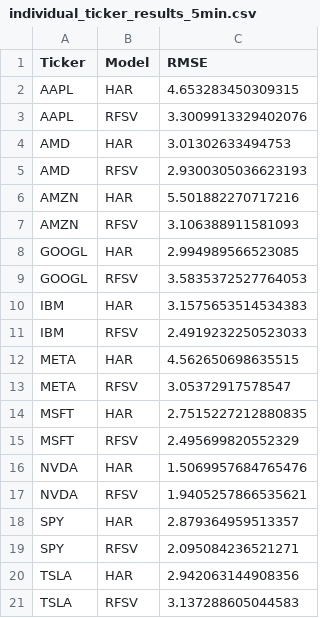
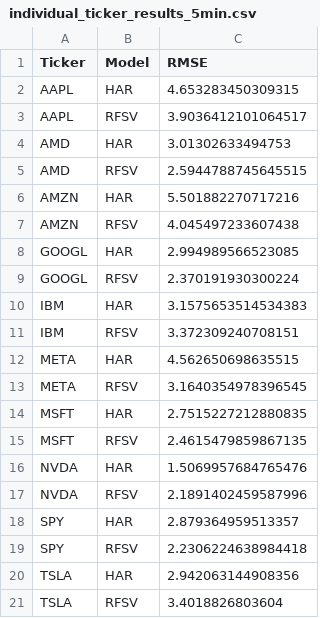
Before and after one commit to simonepsn/rough-vol, a CSV file: forecast_results/individual_ticker_results_5min.csv, drawn as a sheet.

```diff
--- a/forecast_results/individual_ticker_results_5min.csv
+++ b/forecast_results/individual_ticker_results_5min.csv
@@ -2,20 +2,20 @@ Ticker,Model,RMSE
 AAPL,HAR,4.653283450309315
-AAPL,RFSV,3.3009913329402076
+AAPL,RFSV,3.9036412101064517
 AMD,HAR,3.01302633494753
-AMD,RFSV,2.9300305036623193
+AMD,RFSV,2.5944788745645515
 AMZN,HAR,5.501882270717216
-AMZN,RFSV,3.106388911581093
+AMZN,RFSV,4.045497233607438
 GOOGL,HAR,2.994989566523085
-GOOGL,RFSV,3.5835372527764053
+GOOGL,RFSV,2.370191930300224
 IBM,HAR,3.1575653514534383
-IBM,RFSV,2.4919232250523033
+IBM,RFSV,3.372309240708151
 META,HAR,4.562650698635515
-META,RFSV,3.05372917578547
+META,RFSV,3.1640354978396545
 MSFT,HAR,2.7515227212880835
-MSFT,RFSV,2.495699820552329
+MSFT,RFSV,2.4615479859867135
 NVDA,HAR,1.5069957684765476
-NVDA,RFSV,1.9405257866535621
+NVDA,RFSV,2.1891402459587996
 SPY,HAR,2.879364959513357
-SPY,RFSV,2.095084236521271
+SPY,RFSV,2.2306224638984418
 TSLA,HAR,2.942063144908356
-TSLA,RFSV,3.137288605044583
+TSLA,RFSV,3.4018826803604
```
Also changed, not shown: forecast_results/daily_multi_ticker_summary.csv, forecast_results/hourly_multi_ticker_summary.csv, 17 other files.
